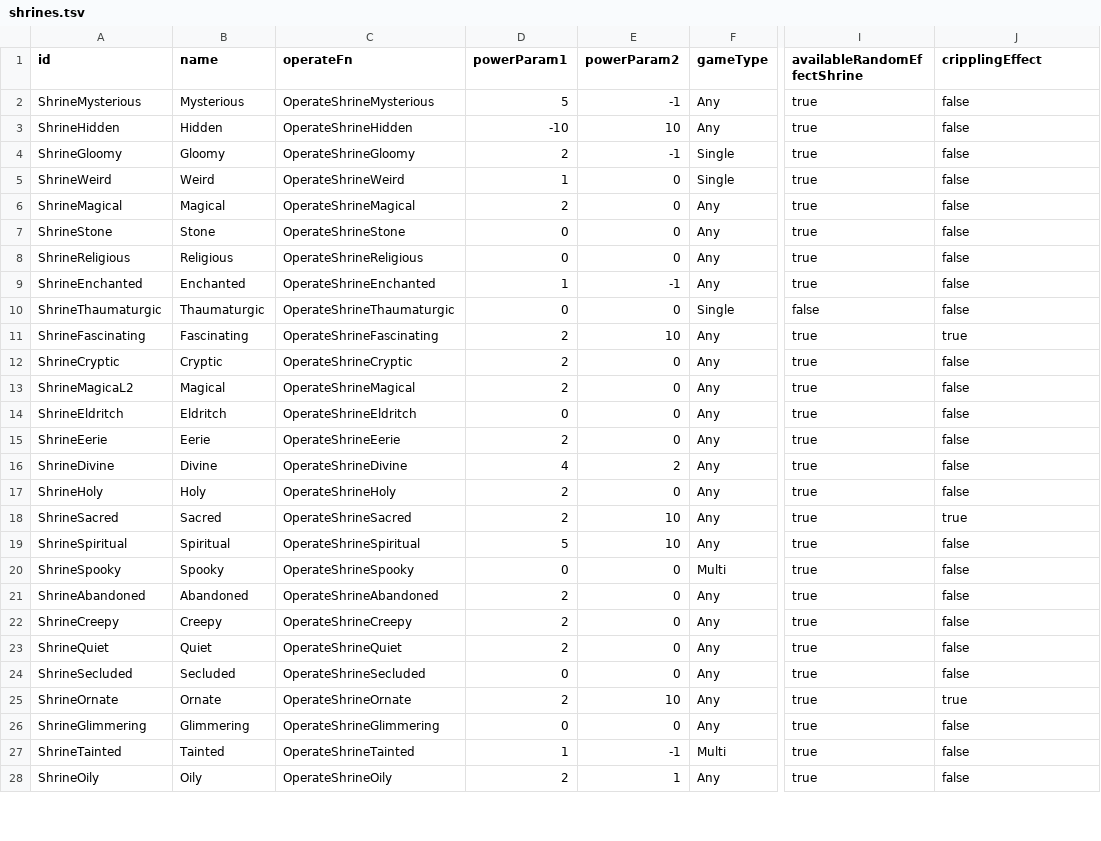
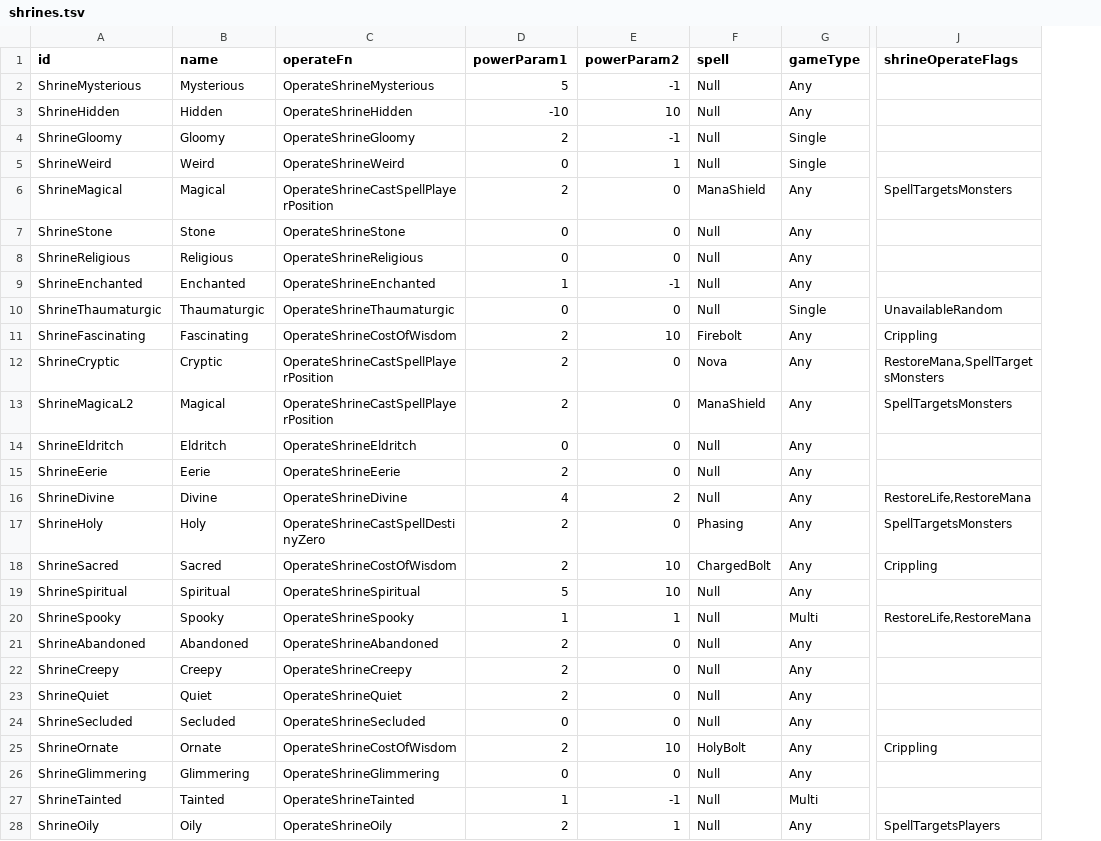
Before and after one commit to diasurgical/DevilutionX, a TSV file: mods/hf/txtdata/shrines/shrines.tsv, drawn as a sheet; only a part is shown, gaps mark what is left out; removed rows and columns are numbered as before the commit, all else as after; the diff covers the shown part only; the diff names each change by its address in the sheet, - before the commit and + after, or states it on an @@ line.

Commit message:
Extracted shrine hook functions to shrines.cpp and added more configurable parameters
Signed-off-by: Developer Guilliman <developerguilliman@gmail.com>

```diff
--- a/mods/hf/txtdata/shrines/shrines.tsv
+++ b/mods/hf/txtdata/shrines/shrines.tsv
+column F (spell), rows 2-28: Null | Null | Null | Null | ManaShield | Null | Null | Null | Null | Firebolt | Nova | ManaShield | Null | Null | Null | Phasing | ChargedBolt | Null | Null | Null | Null | Null | Null | HolyBolt | Null | Null | Null
-column I (availableRandomEffectShrine), rows 2-28: true | true | true | true | true | true | true | true | false | true | true | true | true | true | true | true | true | true | true | true | true | true | true | true | true | true | true
-J1: cripplingEffect
+J1: shrineOperateFlags
-J2:J5 (shrineOperateFlags): false
+J2:J5 (shrineOperateFlags): (empty)
-D5 (powerParam1): 1
+D5 (powerParam1): 0
-E5 (powerParam2): 0
+E5 (powerParam2): 1
-C6 (operateFn): OperateShrineMagical
+C6 (operateFn): OperateShrineCastSpellPlayerPosition
-J6 (shrineOperateFlags): false
+J6 (shrineOperateFlags): SpellTargetsMonsters
-J7:J9 (shrineOperateFlags): false
+J7:J9 (shrineOperateFlags): (empty)
-J10 (shrineOperateFlags): false
+J10 (shrineOperateFlags): UnavailableRandom
-C11 (operateFn): OperateShrineFascinating
+C11 (operateFn): OperateShrineCostOfWisdom
-J11 (shrineOperateFlags): true
+J11 (shrineOperateFlags): Crippling
-C12 (operateFn): OperateShrineCryptic
+C12 (operateFn): OperateShrineCastSpellPlayerPosition
-J12 (shrineOperateFlags): false
+J12 (shrineOperateFlags): RestoreMana,SpellTargetsMonsters
-C13 (operateFn): OperateShrineMagical
+C13 (operateFn): OperateShrineCastSpellPlayerPosition
-J13 (shrineOperateFlags): false
+J13 (shrineOperateFlags): SpellTargetsMonsters
-J14:J15 (shrineOperateFlags): false
+J14:J15 (shrineOperateFlags): (empty)
-J16 (shrineOperateFlags): false
+J16 (shrineOperateFlags): RestoreLife,RestoreMana
-C17 (operateFn): OperateShrineHoly
+C17 (operateFn): OperateShrineCastSpellDestinyZero
-J17 (shrineOperateFlags): false
+J17 (shrineOperateFlags): SpellTargetsMonsters
-C18 (operateFn): OperateShrineSacred
+C18 (operateFn): OperateShrineCostOfWisdom
-J18 (shrineOperateFlags): true
+J18 (shrineOperateFlags): Crippling
-J19 (shrineOperateFlags): false
+J19 (shrineOperateFlags): (empty)
-D20 (powerParam1): 0
+D20 (powerParam1): 1
-E20 (powerParam2): 0
+E20 (powerParam2): 1
-J20 (shrineOperateFlags): false
+J20 (shrineOperateFlags): RestoreLife,RestoreMana
-J21:J24 (shrineOperateFlags): false
+J21:J24 (shrineOperateFlags): (empty)
-C25 (operateFn): OperateShrineOrnate
+C25 (operateFn): OperateShrineCostOfWisdom
-J25 (shrineOperateFlags): true
+J25 (shrineOperateFlags): Crippling
-J26:J27 (shrineOperateFlags): false
+J26:J27 (shrineOperateFlags): (empty)
-J28 (shrineOperateFlags): false
+J28 (shrineOperateFlags): SpellTargetsPlayers
```
Also changed, not shown: 8 edited cells elsewhere in this file, assets/txtdata/shrines/shrines.tsv, 8 other files.
